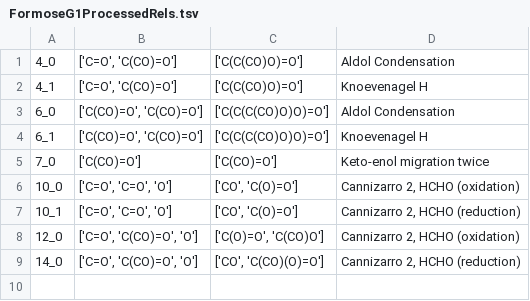
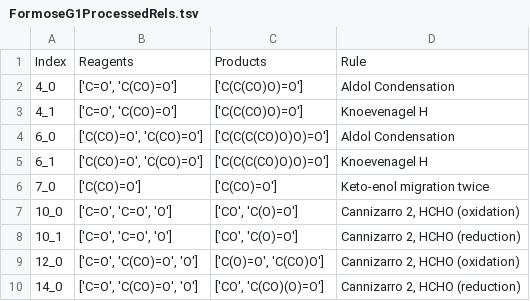
Before and after one commit to Reaction-Space-Explorer/nucleoside-analogues, a TSV file: ProcessedData/RelsFiles/Formose/FormoseG1ProcessedRels.tsv, drawn as a sheet.

Commit message:
GenThermoData

```diff
--- a/ProcessedData/RelsFiles/Formose/FormoseG1ProcessedRels.tsv
+++ b/ProcessedData/RelsFiles/Formose/FormoseG1ProcessedRels.tsv
@@ -1 +1,2 @@
+Index	Reagents	Products	Rule
 4_0	['C=O', 'C(CO)=O']	['C(C(CO)O)=O']	Aldol Condensation
```
Also changed, not shown: ProcessedData/RelsFiles/Formose/FormoseG2ProcessedRels.tsv, ProcessedData/RelsFiles/Formose/FormoseG3ProcessedRels.tsv, 36 other files.
